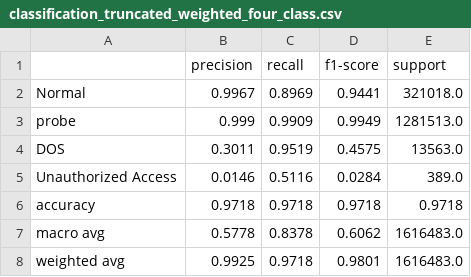
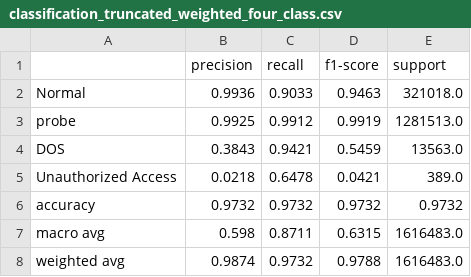
Before and after one commit to ashimdahal/zero_day_ATTACK_detection, a CSV file: classification_reports/classification_truncated_weighted_four_class.csv, drawn as a sheet.

```diff
--- a/classification_reports/classification_truncated_weighted_four_class.csv
+++ b/classification_reports/classification_truncated_weighted_four_class.csv
@@ -1,8 +1,8 @@
 ,precision,recall,f1-score,support
-Normal,0.9967,0.8969,0.9441,321018.0
-probe,0.999,0.9909,0.9949,1281513.0
-DOS,0.3011,0.9519,0.4575,13563.0
-Unauthorized Access,0.0146,0.5116,0.0284,389.0
-accuracy,0.9718,0.9718,0.9718,0.9718
-macro avg,0.5778,0.8378,0.6062,1616483.0
-weighted avg,0.9925,0.9718,0.9801,1616483.0
+Normal,0.9936,0.9033,0.9463,321018.0
+probe,0.9925,0.9912,0.9919,1281513.0
+DOS,0.3843,0.9421,0.5459,13563.0
+Unauthorized Access,0.0218,0.6478,0.0421,389.0
+accuracy,0.9732,0.9732,0.9732,0.9732
+macro avg,0.598,0.8711,0.6315,1616483.0
+weighted avg,0.9874,0.9732,0.9788,1616483.0
```
Also changed, not shown: classification_reports/classification_standard.csv, classification_reports/classification_truncated_four_class.csv, 17 other files.
